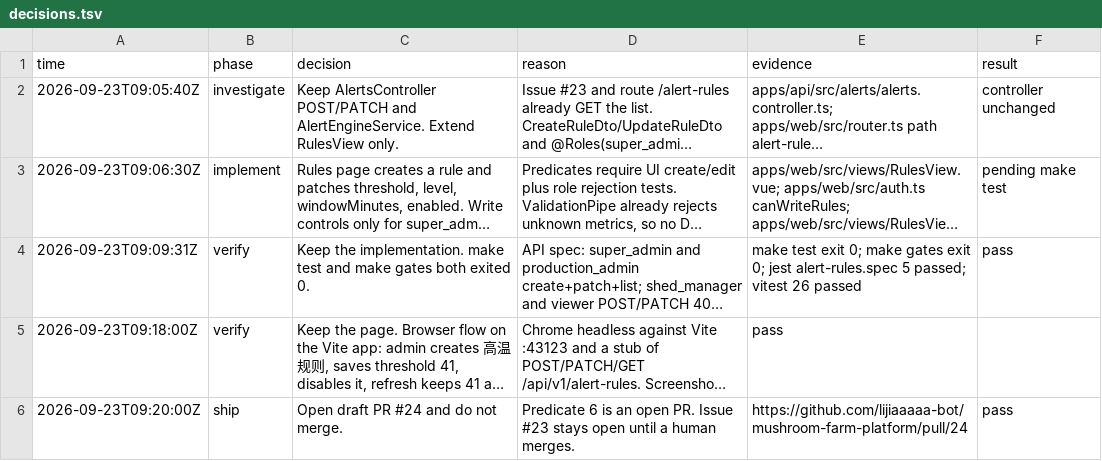
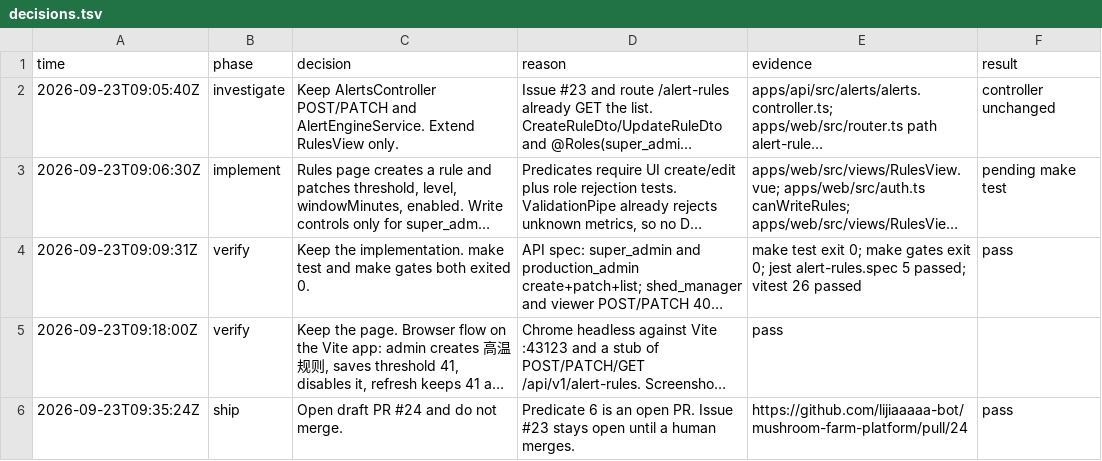
Before and after one commit to lijiaaaaa-bot/mushroom-farm-platform, a TSV file: evidence/overnight-alert-rules-crud/decisions.tsv, drawn as a sheet; long unchanged cells end in …; the diff names each change by its address in the sheet, - before the commit and + after, or states it on an @@ line.

```diff
--- a/evidence/overnight-alert-rules-crud/decisions.tsv
+++ b/evidence/overnight-alert-rules-crud/decisions.tsv
-A6 (time): 2026-09-23T09:20:00Z
+A6 (time): 2026-09-23T09:35:24Z
```
